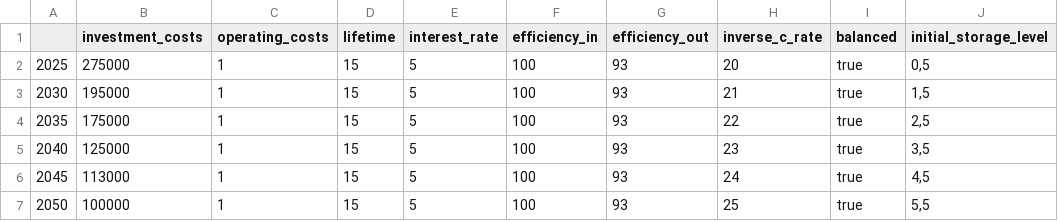
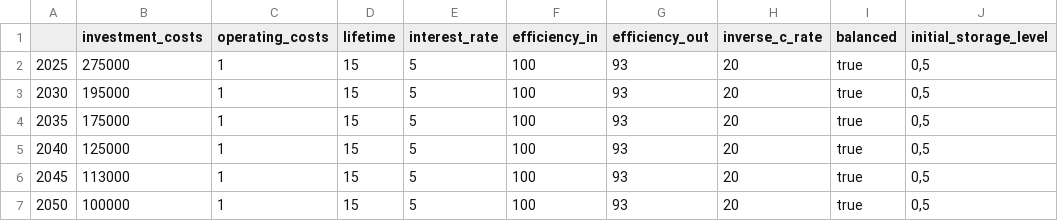
Before and after one commit to in-RET/ensys-gui-new, a CSV file: backend/data/oep/generic_storage/parameter/storage_electricity_generic.csv, drawn as a sheet.

```diff
--- a/backend/data/oep/generic_storage/parameter/storage_electricity_generic.csv
+++ b/backend/data/oep/generic_storage/parameter/storage_electricity_generic.csv
@@ -2,6 +2,6 @@
 2025;275000;1;15;5;100;93;20;true;0,5
-2030;195000;1;15;5;100;93;21;true;1,5
-2035;175000;1;15;5;100;93;22;true;2,5
-2040;125000;1;15;5;100;93;23;true;3,5
-2045;113000;1;15;5;100;93;24;true;4,5
-2050;100000;1;15;5;100;93;25;true;5,5
+2030;195000;1;15;5;100;93;20;true;0,5
+2035;175000;1;15;5;100;93;20;true;0,5
+2040;125000;1;15;5;100;93;20;true;0,5
+2045;113000;1;15;5;100;93;20;true;0,5
+2050;100000;1;15;5;100;93;20;true;0,5
```
Also changed, not shown: backend/data/oep/generic_storage/parameter/storage_electricity_li_ion.csv, backend/data/oep/generic_storage/parameter/storage_hydrogen.csv, 6 other files.
